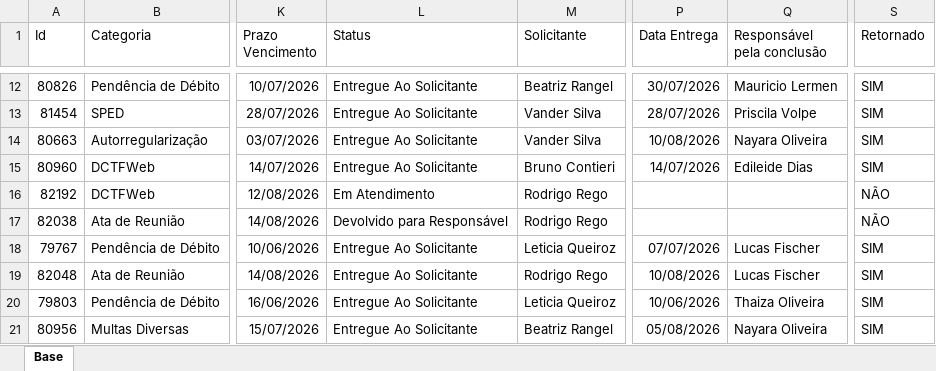
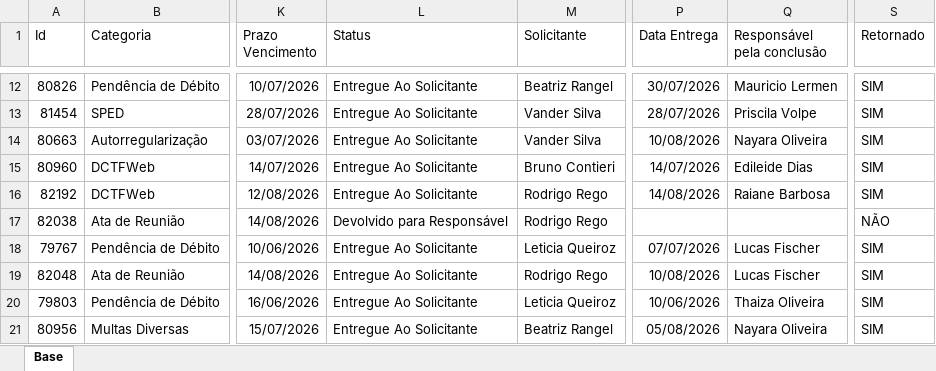
Before and after one commit to Controladoria-MG/Portal-dos-chamados, an Excel workbook: data/base.xlsx, sheet Base, drawn as a sheet; only a part is shown, gaps mark what is left out; values as stored, in another font and other column widths than the file's, no borders; table styles not drawn; the diff covers the shown part only; the diff names each change by its address in the sheet, - before the commit and + after, or states it on an @@ line.

```diff
--- a/data/base.xlsx (sheet Base)
+++ b/data/base.xlsx (sheet Base)
-L16 (Status): Em Atendimento
+L16 (Status): Entregue Ao Solicitante
-P16 (Data Entrega): (empty)
+P16 (Data Entrega): 14/08/2026
-Q16 (Responsável pela conclusão): (empty)
+Q16 (Responsável pela conclusão): Raiane Barbosa
-S16 (Retornado): NÃO
+S16 (Retornado): SIM
```
Also changed, not shown: 3 added rows, 111 removed rows and 2 edited cells elsewhere in this sheet, 2 other files.
